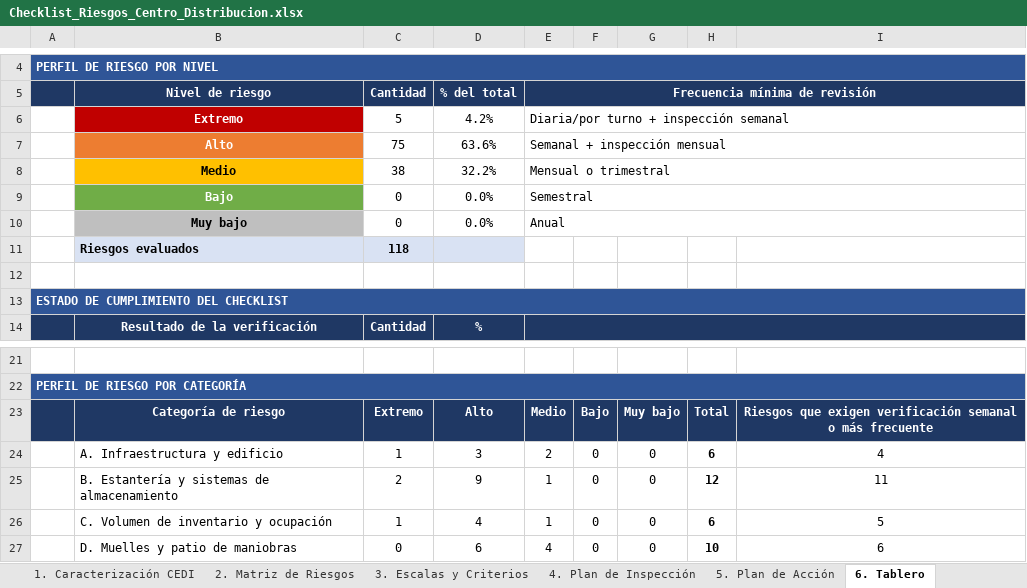
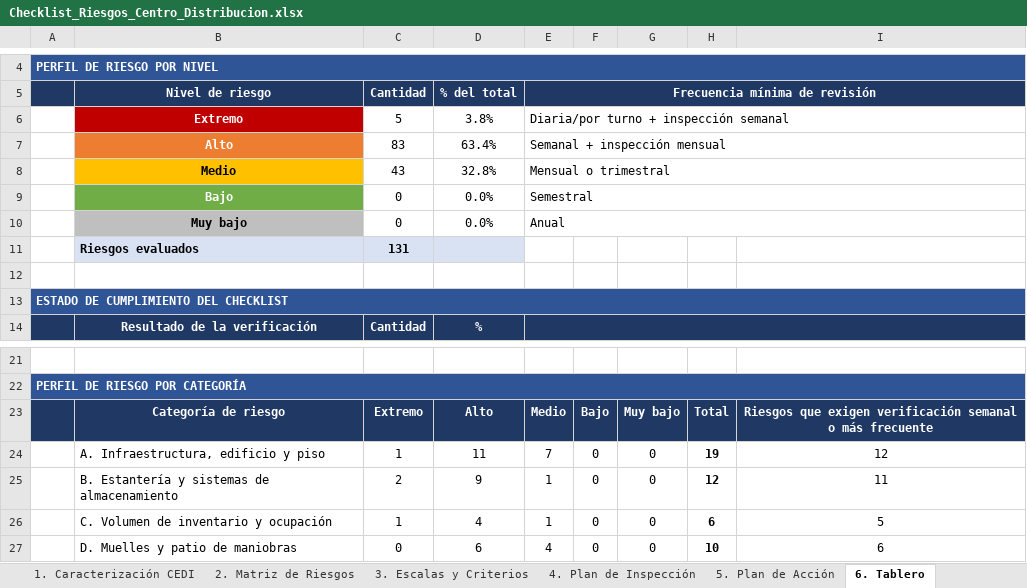
Before and after one commit to Camilohb82/hit-tracker, an Excel workbook: Checklist_Riesgos_Centro_Distribucion.xlsx, sheet 6. Tablero, drawn as a sheet; only a part is shown, gaps mark what is left out; values as stored, in another font and other column widths than the file's, no borders; conditional formats not drawn; removed rows and columns are numbered as before the commit, all else as after; the diff names each change by its address in the sheet, - before the commit and + after, or states it on an @@ line.

```diff
--- a/Checklist_Riesgos_Centro_Distribucion.xlsx (sheet 6. Tablero)
+++ b/Checklist_Riesgos_Centro_Distribucion.xlsx (sheet 6. Tablero)
-D6: 4.2%
+D6: 3.8%
-C7: 75
+C7: 83
-D7: 63.6%
+D7: 63.4%
-C8: 38
+C8: 43
-D8: 32.2%
+D8: 32.8%
-C11: 118
+C11: 131
-row 24:  | A. Infraestructura y edificio | 1 | 3 | 2 | 0 | 0 | 6 | 4
+row 24:  | A. Infraestructura, edificio y piso | 1 | 11 | 7 | 0 | 0 | 19 | 12
```
Also changed, not shown: sheet 2. Matriz de Riesgos, sheet 4. Plan de Inspección, sheet 1. Caracterización CEDI, formulas that keep their value.
